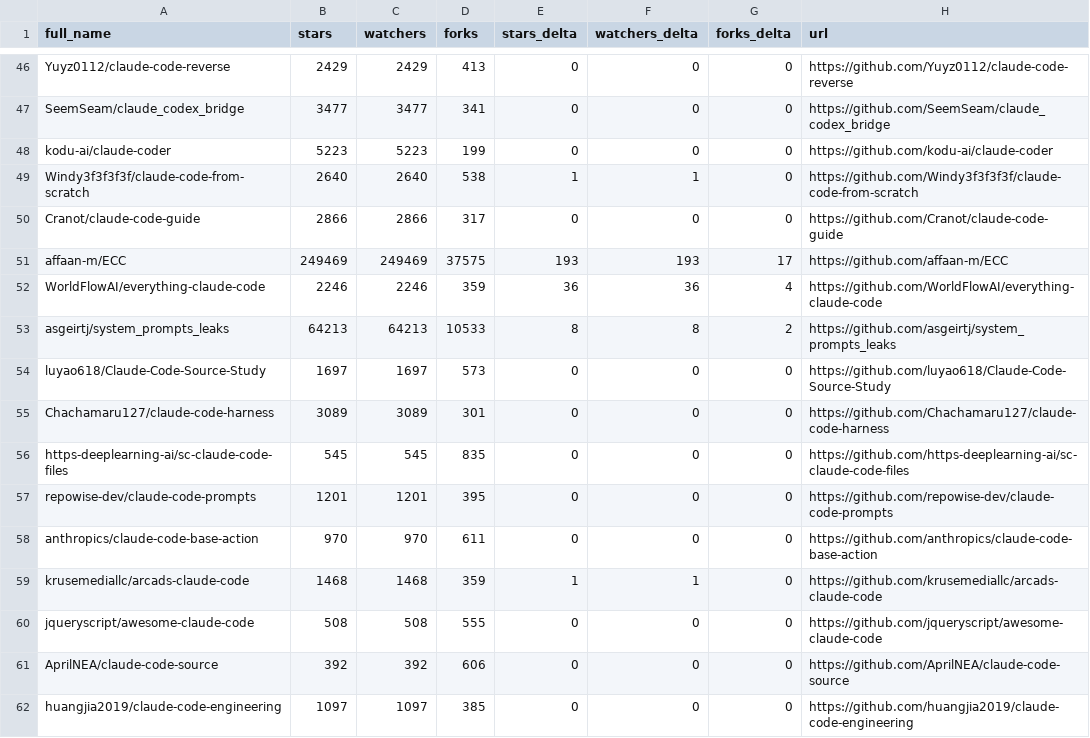
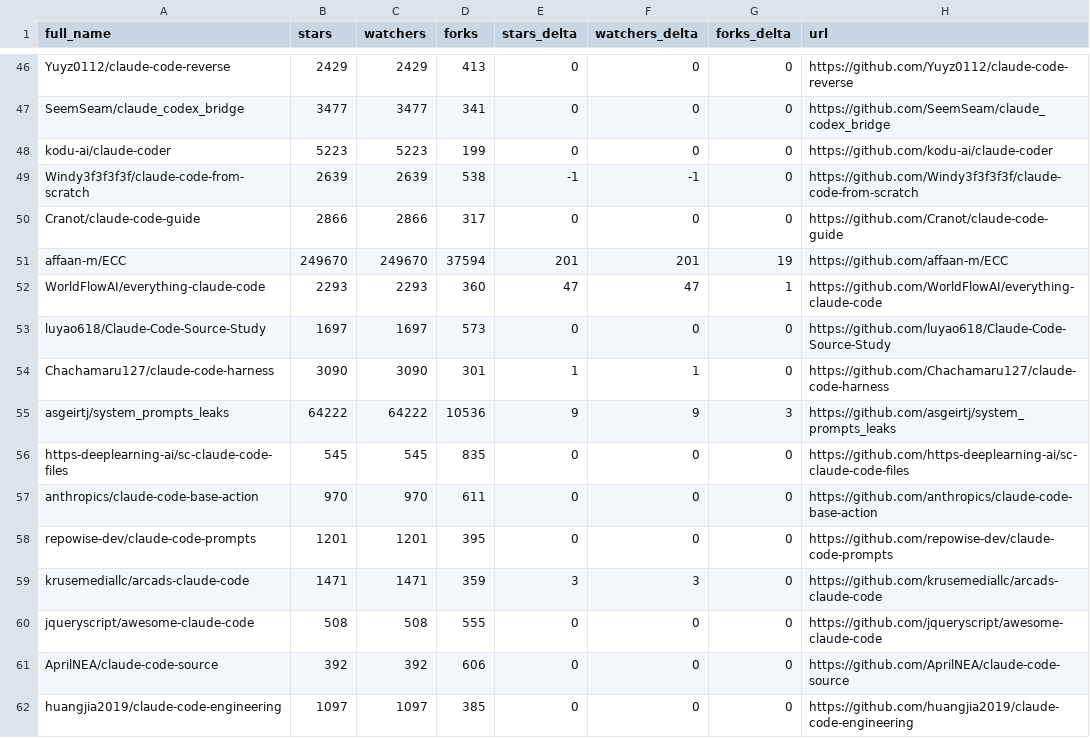
Before and after one commit to XiehangX/awesome-claude-code, a CSV file: data/repo-ticker.csv, drawn as a sheet; only a part is shown, gaps mark what is left out; the diff covers the shown part only.

```diff
--- a/data/repo-ticker.csv
+++ b/data/repo-ticker.csv
@@ -48,13 +48,13 @@ SeemSeam/claude_codex_bridge,3477,3477,341,0,0,0,https://github.com/SeemSeam/cla
 kodu-ai/claude-coder,5223,5223,199,0,0,0,https://github.com/kodu-ai/claude-coder
-Windy3f3f3f3f/claude-code-from-scratch,2640,2640,538,1,1,0,https://github.com/Windy3f3f3f3f/claude-code-from-scratch
+Windy3f3f3f3f/claude-code-from-scratch,2639,2639,538,-1,-1,0,https://github.com/Windy3f3f3f3f/claude-code-from-scratch
 Cranot/claude-code-guide,2866,2866,317,0,0,0,https://github.com/Cranot/claude-code-guide
-affaan-m/ECC,249469,249469,37575,193,193,17,https://github.com/affaan-m/ECC
-WorldFlowAI/everything-claude-code,2246,2246,359,36,36,4,https://github.com/WorldFlowAI/everything-claude-code
-asgeirtj/system_prompts_leaks,64213,64213,10533,8,8,2,https://github.com/asgeirtj/system_prompts_leaks
+affaan-m/ECC,249670,249670,37594,201,201,19,https://github.com/affaan-m/ECC
+WorldFlowAI/everything-claude-code,2293,2293,360,47,47,1,https://github.com/WorldFlowAI/everything-claude-code
 luyao618/Claude-Code-Source-Study,1697,1697,573,0,0,0,https://github.com/luyao618/Claude-Code-Source-Study
-Chachamaru127/claude-code-harness,3089,3089,301,0,0,0,https://github.com/Chachamaru127/claude-code-harness
+Chachamaru127/claude-code-harness,3090,3090,301,1,1,0,https://github.com/Chachamaru127/claude-code-harness
+asgeirtj/system_prompts_leaks,64222,64222,10536,9,9,3,https://github.com/asgeirtj/system_prompts_leaks
 https-deeplearning-ai/sc-claude-code-files,545,545,835,0,0,0,https://github.com/https-deeplearning-ai/sc-claude-code-files
+anthropics/claude-code-base-action,970,970,611,0,0,0,https://github.com/anthropics/claude-code-base-action
 repowise-dev/claude-code-prompts,1201,1201,395,0,0,0,https://github.com/repowise-dev/claude-code-prompts
-anthropics/claude-code-base-action,970,970,611,0,0,0,https://github.com/anthropics/claude-code-base-action
-krusemediallc/arcads-claude-code,1468,1468,359,1,1,0,https://github.com/krusemediallc/arcads-claude-code
+krusemediallc/arcads-claude-code,1471,1471,359,3,3,0,https://github.com/krusemediallc/arcads-claude-code
 jqueryscript/awesome-claude-code,508,508,555,0,0,0,https://github.com/jqueryscript/awesome-claude-code
```
Also changed, not shown: 1 added row, 1 removed row, 1 moved row and 109 edited cells elsewhere in this file, 2 other files.
